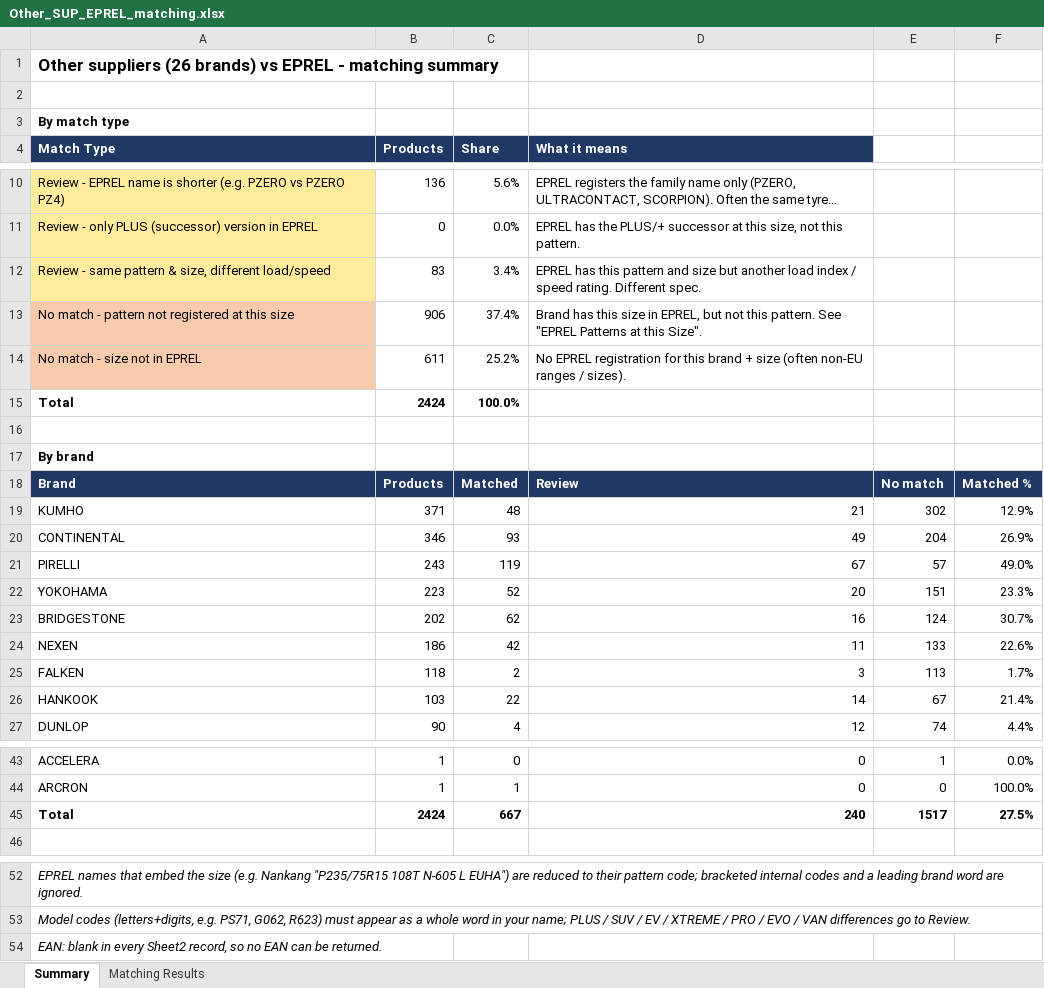
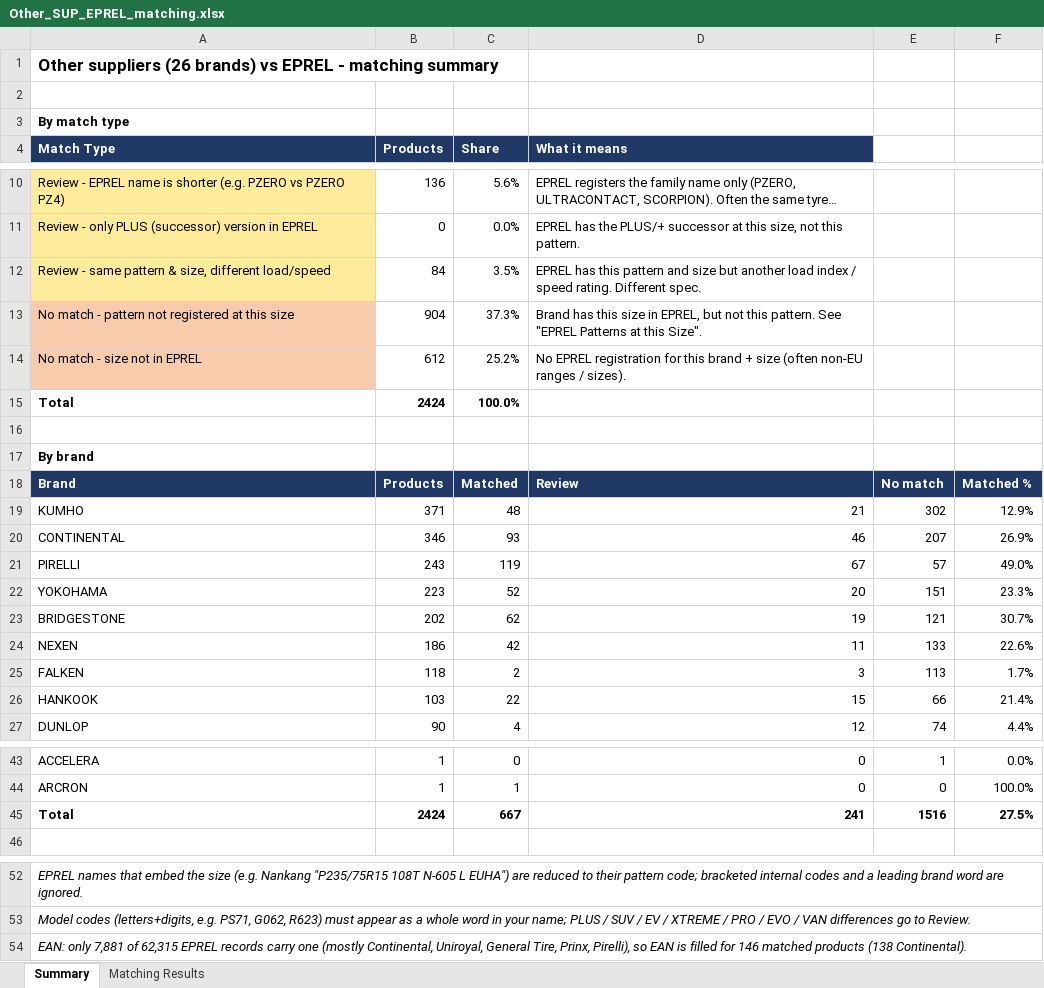
Before and after one commit to Metstyroola/Stock_Matcher, an Excel workbook: eprel/Other_SUP_EPREL_matching.xlsx, sheet Summary, drawn as a sheet; only a part is shown, gaps mark what is left out; long unchanged cells end in …; values as stored, in another font and other column widths than the file's, no borders; the diff names each change by its address in the sheet, - before the commit and + after, or states it on an @@ line.

```diff
--- a/eprel/Other_SUP_EPREL_matching.xlsx (sheet Summary)
+++ b/eprel/Other_SUP_EPREL_matching.xlsx (sheet Summary)
-B12 (Products): 83
+B12 (Products): 84
-C12 (Share): 3.4%
+C12 (Share): 3.5%
-B13 (Products): 906
+B13 (Products): 904
-C13 (Share): 37.4%
+C13 (Share): 37.3%
-B14 (Products): 611
+B14 (Products): 612
-D20 (What it means): 49
+D20 (What it means): 46
-E20: 204
+E20: 207
-D23 (What it means): 16
+D23 (What it means): 19
-E23: 124
+E23: 121
-D26 (What it means): 14
+D26 (What it means): 15
-E26: 67
+E26: 66
-D45 (What it means): 240
+D45 (What it means): 241
-E45: 1517
+E45: 1516
-A54 (Match Type): EAN: blank in every Sheet2 record, so no EAN can be returned.
+A54 (Match Type): EAN: only 7,881 of 62,315 EPREL records carry one (mostly Continental, Uniroyal, General Tire, Prinx, Pirelli), so EAN is filled for 146 matched products (138 Continental).
```
Also changed, not shown: sheet Matching Results, 1 other file.
